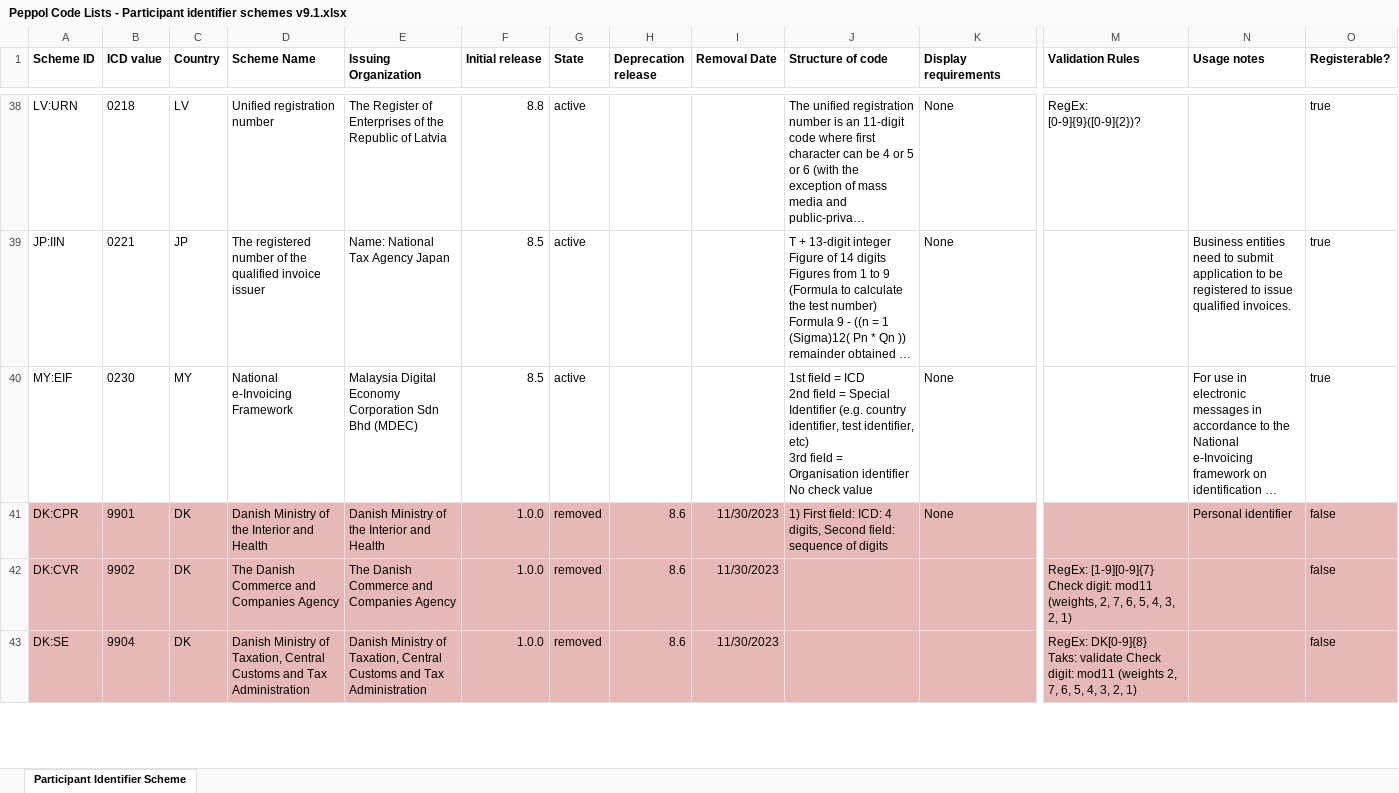
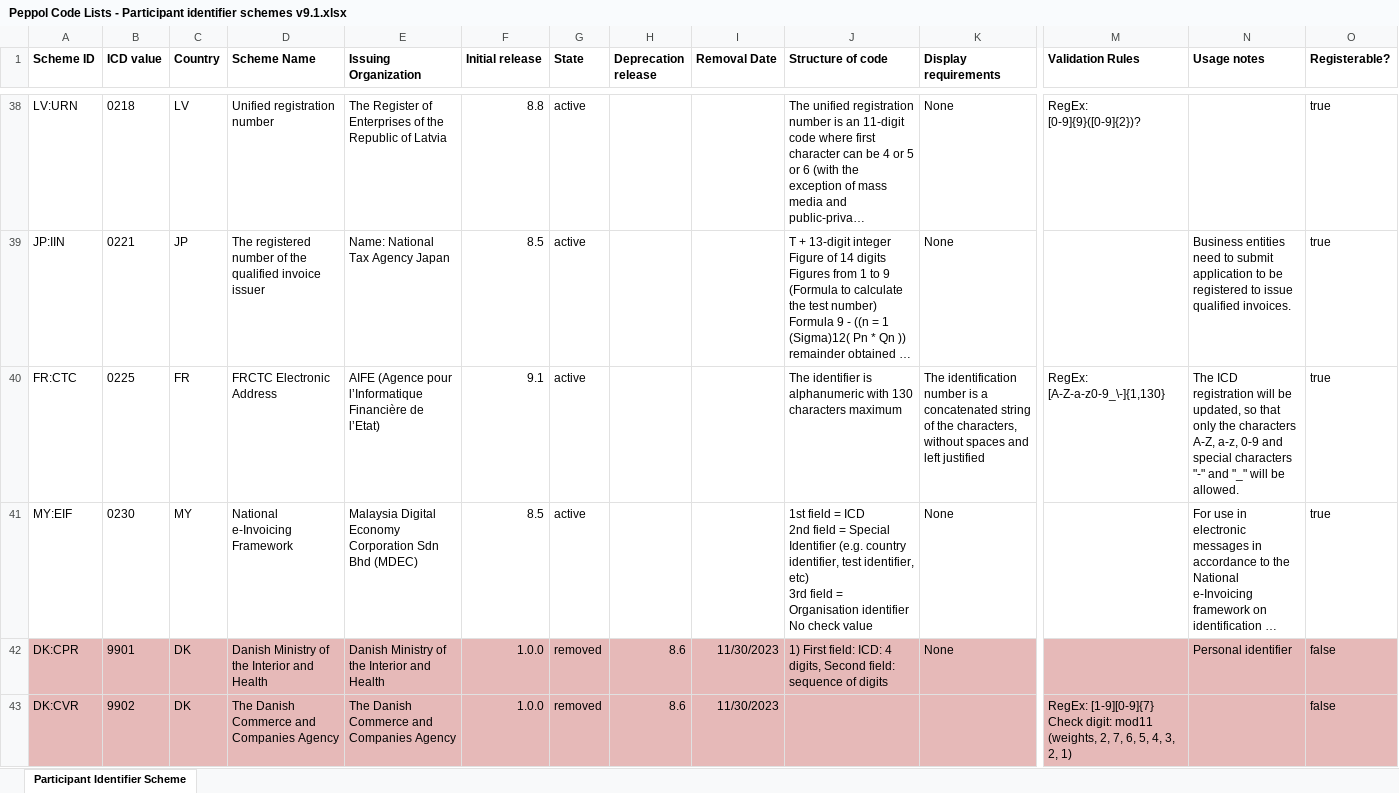
Before and after one commit to OpenPEPPOL/edec-codelists, an Excel workbook: work-in-progress/Peppol Code Lists - Participant identifier schemes v9.1.xlsx, sheet Participant Identifier Scheme, drawn as a sheet; only a part is shown, gaps mark what is left out; the shorter side is filled out with more unchanged rows; long unchanged cells end in …; values as stored, in another font and other column widths than the file's, no borders; charts and pictures not drawn; rows hold the shown columns only; the diff names each change by its address in the sheet, - before the commit and + after, or states it on an @@ line.

```diff
--- a/work-in-progress/Peppol Code Lists - Participant identifier schemes v9.1.xlsx (sheet Participant Identifier Scheme)
+++ b/work-in-progress/Peppol Code Lists - Participant identifier schemes v9.1.xlsx (sheet Participant Identifier Scheme)
+row 40: FR:CTC | 0225 | FR | FRCTC Electronic Address | AIFE (Agence pour l’Informatique Financière de l’Etat) | 9.1 | active |  |  | The identifier is alphanumeric with 130 characters maximum | The identification number is a concatenated string of the characters, without spaces and left justified | RegEx: [A-Z-a-z0-9_\-]{1,130} | The ICD registration will be updated, so that only the characters A-Z, a-z, 0-9 and special characters "-" and "_" will be allowed. | true
```
Also changed, not shown: 1 other file.
